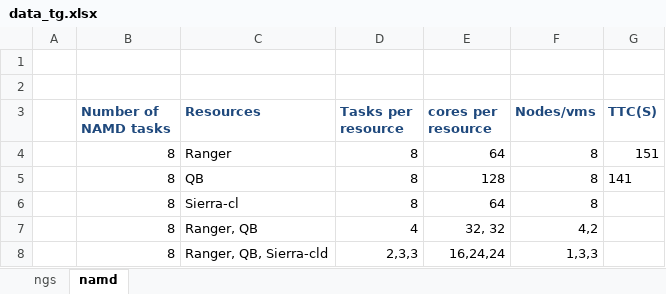
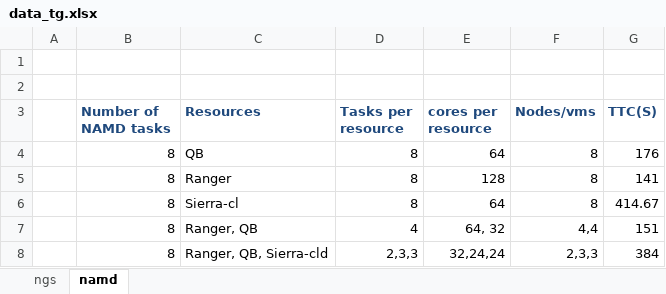
Before and after one commit to saga-project/saga-cpp-legacy-projects, an Excel workbook: papers/tg11-dare/data_tg.xlsx, sheet namd, drawn as a sheet; values as stored, in another font and other column widths than the file's, no borders; removed rows and columns are numbered as before the commit, all else as after; the diff names each change by its address in the sheet, - before the commit and + after, or states it on an @@ line.

Commit message:
adding HTHP data
git-svn-id: file://localhost/tmp/svn2git/svn@4432 defb5e50-622e-49ec-a68e-d72c7db87b45

```diff
--- a/papers/tg11-dare/data_tg.xlsx (sheet namd)
+++ b/papers/tg11-dare/data_tg.xlsx (sheet namd)
-row 4:  | 8 | Ranger | 8 | 64 | 8 | 151
-E4 (cores per resource): 128
+E4 (cores per resource): 64
-G4 (TTC(S)): 141
+G4 (TTC(S)): 176
+row 5:  | 8 | Ranger | 8 | 128 | 8 | 141
-G6 (TTC(S)): (empty)
+G6 (TTC(S)): 414.67
-E7 (cores per resource): 32, 32
+E7 (cores per resource): 64, 32
-F7 (Nodes/vms): 4,2
+F7 (Nodes/vms): 4,4
-G7 (TTC(S)): (empty)
+G7 (TTC(S)): 151
-E8 (cores per resource): 16,24,24
+E8 (cores per resource): 32,24,24
-F8 (Nodes/vms): 1,3,3
+F8 (Nodes/vms): 2,3,3
-G8 (TTC(S)): (empty)
+G8 (TTC(S)): 384
```
Also changed, not shown: 1 other file.
